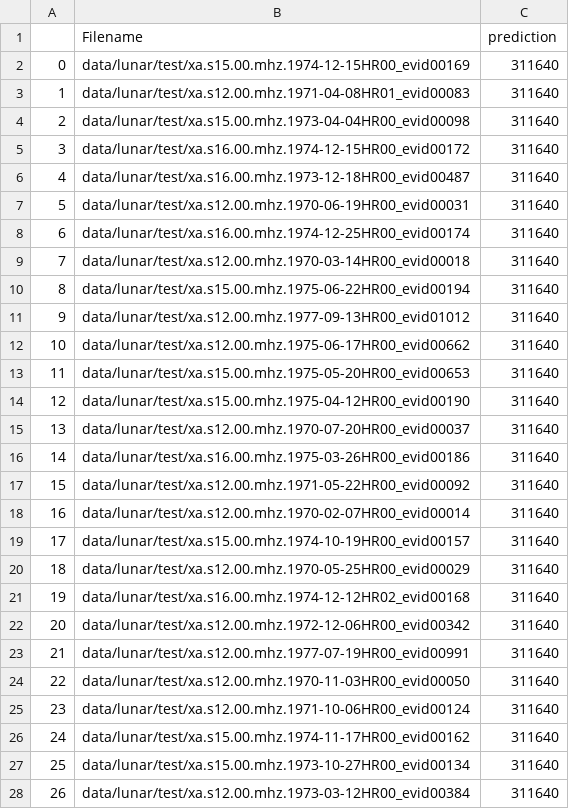
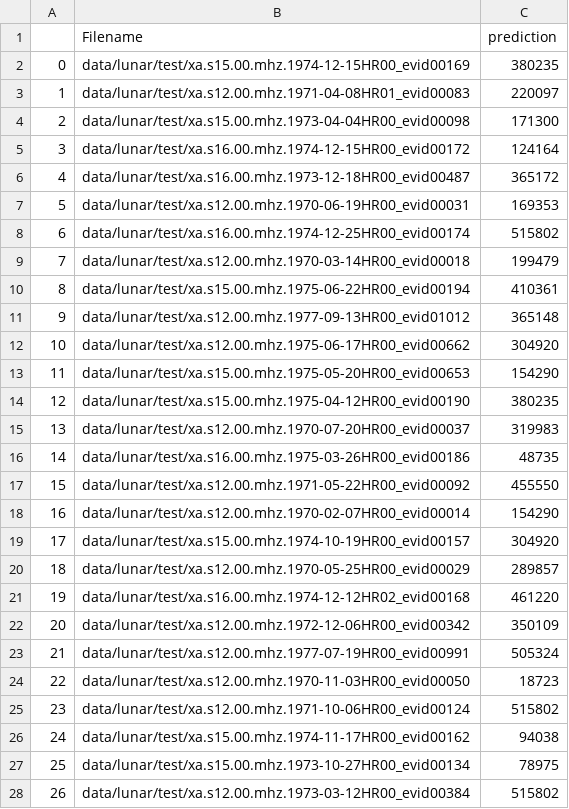
Before and after one commit to ifauh/seismic-detector, a CSV file: seismic-detections-vae-mlp.csv, drawn as a sheet; only a part is shown; the diff covers the shown part only.

Commit message:
Implement SlidingWindowPredict method

```diff
--- a/seismic-detections-vae-mlp.csv
+++ b/seismic-detections-vae-mlp.csv
@@ -1,28 +1,28 @@
 ,Filename,prediction
-0,data/lunar/test/xa.s15.00.mhz.1974-12-15HR00_evid00169,311640
-1,data/lunar/test/xa.s12.00.mhz.1971-04-08HR01_evid00083,311640
-2,data/lunar/test/xa.s15.00.mhz.1973-04-04HR00_evid00098,311640
-3,data/lunar/test/xa.s16.00.mhz.1974-12-15HR00_evid00172,311640
-4,data/lunar/test/xa.s16.00.mhz.1973-12-18HR00_evid00487,311640
-5,data/lunar/test/xa.s12.00.mhz.1970-06-19HR00_evid00031,311640
-6,data/lunar/test/xa.s16.00.mhz.1974-12-25HR00_evid00174,311640
-7,data/lunar/test/xa.s12.00.mhz.1970-03-14HR00_evid00018,311640
-8,data/lunar/test/xa.s15.00.mhz.1975-06-22HR00_evid00194,311640
-9,data/lunar/test/xa.s12.00.mhz.1977-09-13HR00_evid01012,311640
-10,data/lunar/test/xa.s12.00.mhz.1975-06-17HR00_evid00662,311640
-11,data/lunar/test/xa.s15.00.mhz.1975-05-20HR00_evid00653,311640
-12,data/lunar/test/xa.s15.00.mhz.1975-04-12HR00_evid00190,311640
-13,data/lunar/test/xa.s12.00.mhz.1970-07-20HR00_evid00037,311640
-14,data/lunar/test/xa.s16.00.mhz.1975-03-26HR00_evid00186,311640
-15,data/lunar/test/xa.s12.00.mhz.1971-05-22HR00_evid00092,311640
-16,data/lunar/test/xa.s12.00.mhz.1970-02-07HR00_evid00014,311640
-17,data/lunar/test/xa.s15.00.mhz.1974-10-19HR00_evid00157,311640
-18,data/lunar/test/xa.s12.00.mhz.1970-05-25HR00_evid00029,311640
-19,data/lunar/test/xa.s16.00.mhz.1974-12-12HR02_evid00168,311640
-20,data/lunar/test/xa.s12.00.mhz.1972-12-06HR00_evid00342,311640
-21,data/lunar/test/xa.s12.00.mhz.1977-07-19HR00_evid00991,311640
-22,data/lunar/test/xa.s12.00.mhz.1970-11-03HR00_evid00050,311640
-23,data/lunar/test/xa.s12.00.mhz.1971-10-06HR00_evid00124,311640
-24,data/lunar/test/xa.s15.00.mhz.1974-11-17HR00_evid00162,311640
-25,data/lunar/test/xa.s15.00.mhz.1973-10-27HR00_evid00134,311640
-26,data/lunar/test/xa.s12.00.mhz.1973-03-12HR00_evid00384,311640
+0,data/lunar/test/xa.s15.00.mhz.1974-12-15HR00_evid00169,380235
+1,data/lunar/test/xa.s12.00.mhz.1971-04-08HR01_evid00083,220097
+2,data/lunar/test/xa.s15.00.mhz.1973-04-04HR00_evid00098,171300
+3,data/lunar/test/xa.s16.00.mhz.1974-12-15HR00_evid00172,124164
+4,data/lunar/test/xa.s16.00.mhz.1973-12-18HR00_evid00487,365172
+5,data/lunar/test/xa.s12.00.mhz.1970-06-19HR00_evid00031,169353
+6,data/lunar/test/xa.s16.00.mhz.1974-12-25HR00_evid00174,515802
+7,data/lunar/test/xa.s12.00.mhz.1970-03-14HR00_evid00018,199479
+8,data/lunar/test/xa.s15.00.mhz.1975-06-22HR00_evid00194,410361
+9,data/lunar/test/xa.s12.00.mhz.1977-09-13HR00_evid01012,365148
+10,data/lunar/test/xa.s12.00.mhz.1975-06-17HR00_evid00662,304920
+11,data/lunar/test/xa.s15.00.mhz.1975-05-20HR00_evid00653,154290
+12,data/lunar/test/xa.s15.00.mhz.1975-04-12HR00_evid00190,380235
+13,data/lunar/test/xa.s12.00.mhz.1970-07-20HR00_evid00037,319983
+14,data/lunar/test/xa.s16.00.mhz.1975-03-26HR00_evid00186,48735
+15,data/lunar/test/xa.s12.00.mhz.1971-05-22HR00_evid00092,455550
+16,data/lunar/test/xa.s12.00.mhz.1970-02-07HR00_evid00014,154290
+17,data/lunar/test/xa.s15.00.mhz.1974-10-19HR00_evid00157,304920
+18,data/lunar/test/xa.s12.00.mhz.1970-05-25HR00_evid00029,289857
+19,data/lunar/test/xa.s16.00.mhz.1974-12-12HR02_evid00168,461220
+20,data/lunar/test/xa.s12.00.mhz.1972-12-06HR00_evid00342,350109
+21,data/lunar/test/xa.s12.00.mhz.1977-07-19HR00_evid00991,505324
+22,data/lunar/test/xa.s12.00.mhz.1970-11-03HR00_evid00050,18723
+23,data/lunar/test/xa.s12.00.mhz.1971-10-06HR00_evid00124,515802
+24,data/lunar/test/xa.s15.00.mhz.1974-11-17HR00_evid00162,94038
+25,data/lunar/test/xa.s15.00.mhz.1973-10-27HR00_evid00134,78975
+26,data/lunar/test/xa.s12.00.mhz.1973-03-12HR00_evid00384,515802
```
Also changed, not shown: 69 edited cells elsewhere in this file, 2 other files.
